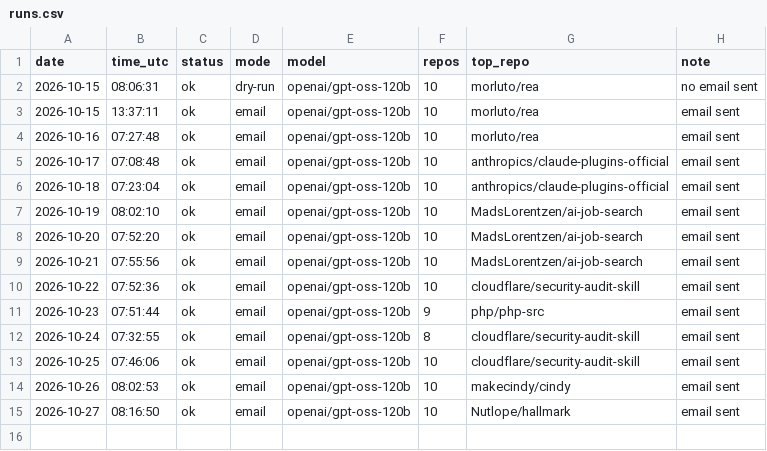
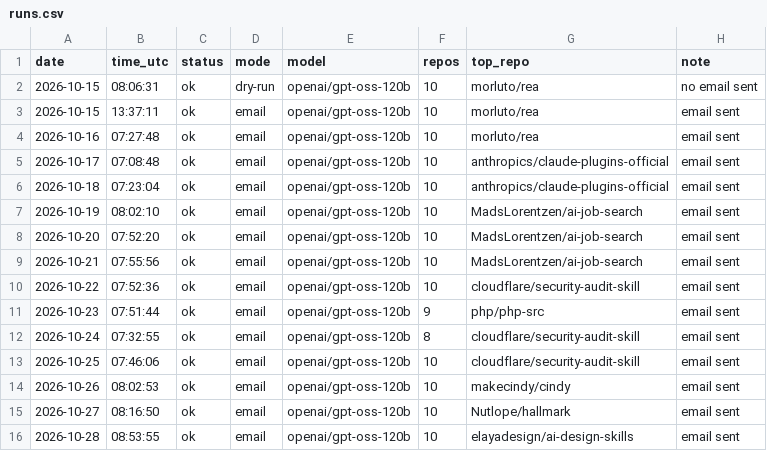
Before and after one commit to dev2180/trending-digest, a CSV file: logs/runs.csv, drawn as a sheet; the diff names each change by its address in the sheet, - before the commit and + after, or states it on an @@ line.

```diff
--- a/logs/runs.csv
+++ b/logs/runs.csv
+row 16: 2026-10-28 | 08:53:55 | ok | email | openai/gpt-oss-120b | 10 | elayadesign/ai-design-skills | email sent
```
Also changed, not shown: 3 other files.
